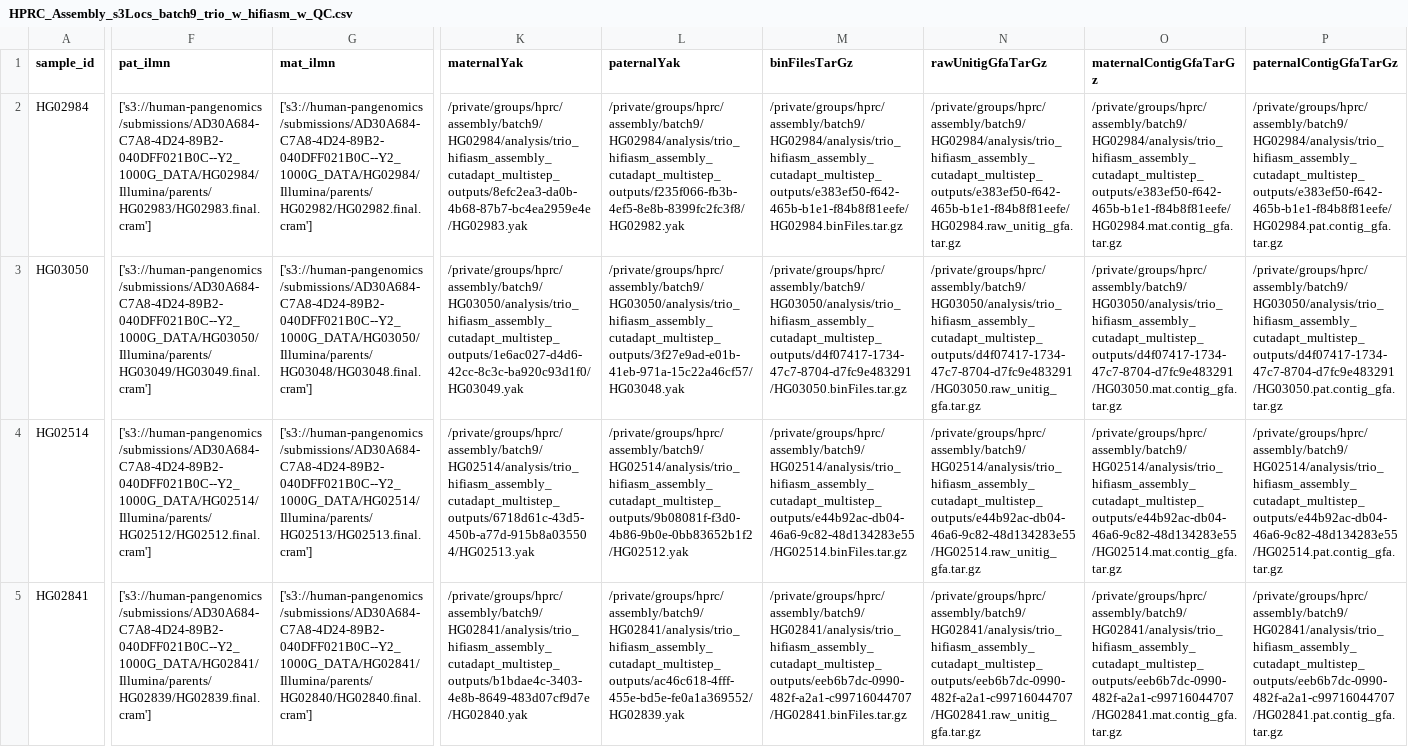
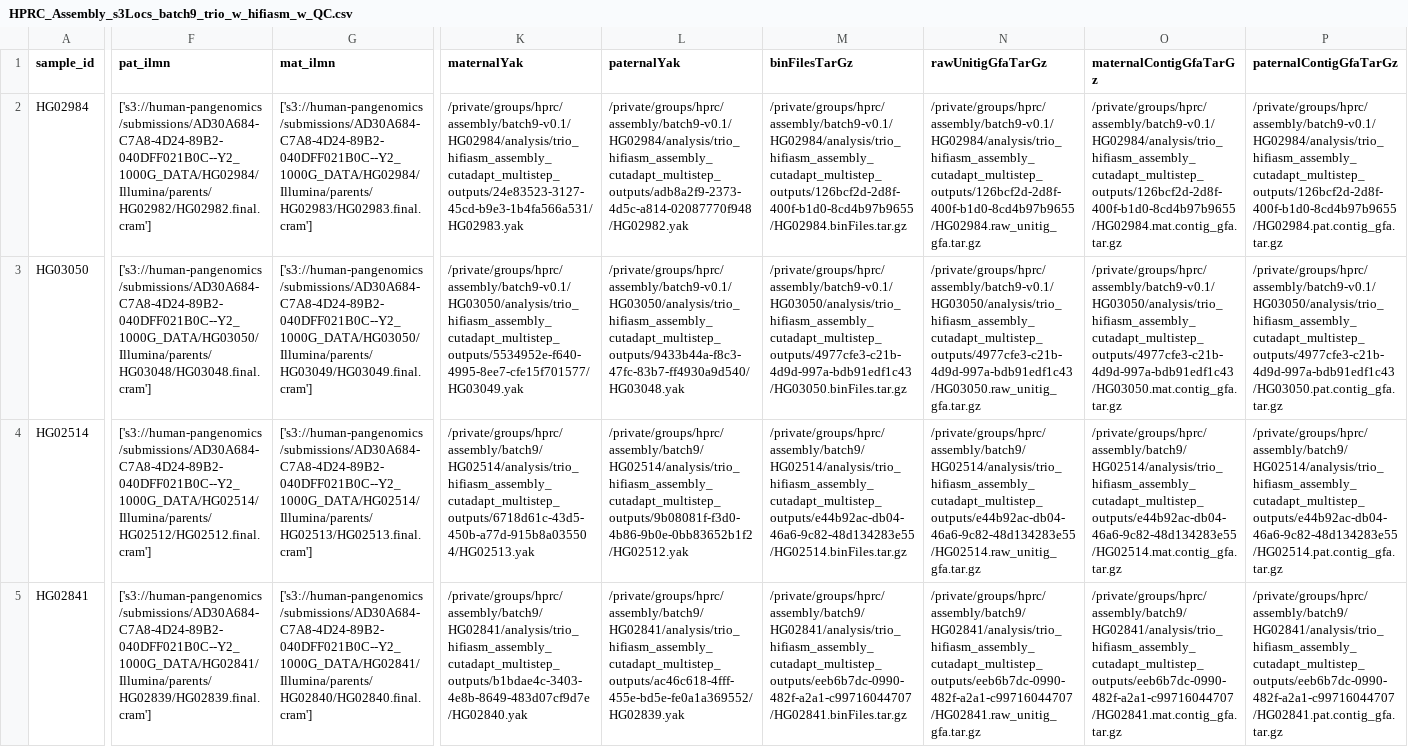
Before and after one commit to human-pangenomics/hprc_intermediate_assembly, a CSV file: assembly/batch9/HPRC_Assembly_s3Locs_batch9_trio_w_hifiasm_w_QC.csv, drawn as a sheet; only a part is shown, gaps mark what is left out; the diff covers the shown part only; the diff names each change by its address in the sheet, - before the commit and + after, or states it on an @@ line.

Commit message:
update batch9 trio samples: HG02984 and HG03050

```diff
--- a/assembly/batch9/HPRC_Assembly_s3Locs_batch9_trio_w_hifiasm_w_QC.csv
+++ b/assembly/batch9/HPRC_Assembly_s3Locs_batch9_trio_w_hifiasm_w_QC.csv
-F2 (pat_ilmn): ['s3://human-pangenomics/submissions/AD30A684-C7A8-4D24-89B2-040DFF021B0C--Y2_1000G_DATA/HG02984/Illumina/parents/HG02983/HG02983.final.cram']
+F2 (pat_ilmn): ['s3://human-pangenomics/submissions/AD30A684-C7A8-4D24-89B2-040DFF021B0C--Y2_1000G_DATA/HG02984/Illumina/parents/HG02982/HG02982.final.cram']
-G2 (mat_ilmn): ['s3://human-pangenomics/submissions/AD30A684-C7A8-4D24-89B2-040DFF021B0C--Y2_1000G_DATA/HG02984/Illumina/parents/HG02982/HG02982.final.cram']
+G2 (mat_ilmn): ['s3://human-pangenomics/submissions/AD30A684-C7A8-4D24-89B2-040DFF021B0C--Y2_1000G_DATA/HG02984/Illumina/parents/HG02983/HG02983.final.cram']
-K2 (maternalYak): /private/groups/hprc/assembly/batch9/HG02984/analysis/trio_hifiasm_assembly_cutadapt_multistep_outputs/8efc2ea3-da0b-4b68-87b7-bc4ea2959e4e/HG02983.yak
+K2 (maternalYak): /private/groups/hprc/assembly/batch9-v0.1/HG02984/analysis/trio_hifiasm_assembly_cutadapt_multistep_outputs/24e83523-3127-45cd-b9e3-1b4fa566a531/HG02983.yak
-L2 (paternalYak): /private/groups/hprc/assembly/batch9/HG02984/analysis/trio_hifiasm_assembly_cutadapt_multistep_outputs/f235f066-fb3b-4ef5-8e8b-8399fc2fc3f8/HG02982.yak
+L2 (paternalYak): /private/groups/hprc/assembly/batch9-v0.1/HG02984/analysis/trio_hifiasm_assembly_cutadapt_multistep_outputs/adb8a2f9-2373-4d5c-a814-02087770f948/HG02982.yak
-M2 (binFilesTarGz): /private/groups/hprc/assembly/batch9/HG02984/analysis/trio_hifiasm_assembly_cutadapt_multistep_outputs/e383ef50-f642-465b-b1e1-f84b8f81eefe/HG02984.binFiles.tar.gz
+M2 (binFilesTarGz): /private/groups/hprc/assembly/batch9-v0.1/HG02984/analysis/trio_hifiasm_assembly_cutadapt_multistep_outputs/126bcf2d-2d8f-400f-b1d0-8cd4b97b9655/HG02984.binFiles.tar.gz
-N2 (rawUnitigGfaTarGz): /private/groups/hprc/assembly/batch9/HG02984/analysis/trio_hifiasm_assembly_cutadapt_multistep_outputs/e383ef50-f642-465b-b1e1-f84b8f81eefe/HG02984.raw_unitig_gfa.tar.gz
+N2 (rawUnitigGfaTarGz): /private/groups/hprc/assembly/batch9-v0.1/HG02984/analysis/trio_hifiasm_assembly_cutadapt_multistep_outputs/126bcf2d-2d8f-400f-b1d0-8cd4b97b9655/HG02984.raw_unitig_gfa.tar.gz
-O2 (maternalContigGfaTarGz): /private/groups/hprc/assembly/batch9/HG02984/analysis/trio_hifiasm_assembly_cutadapt_multistep_outputs/e383ef50-f642-465b-b1e1-f84b8f81eefe/HG02984.mat.contig_gfa.tar.gz
+O2 (maternalContigGfaTarGz): /private/groups/hprc/assembly/batch9-v0.1/HG02984/analysis/trio_hifiasm_assembly_cutadapt_multistep_outputs/126bcf2d-2d8f-400f-b1d0-8cd4b97b9655/HG02984.mat.contig_gfa.tar.gz
-P2 (paternalContigGfaTarGz): /private/groups/hprc/assembly/batch9/HG02984/analysis/trio_hifiasm_assembly_cutadapt_multistep_outputs/e383ef50-f642-465b-b1e1-f84b8f81eefe/HG02984.pat.contig_gfa.tar.gz
+P2 (paternalContigGfaTarGz): /private/groups/hprc/assembly/batch9-v0.1/HG02984/analysis/trio_hifiasm_assembly_cutadapt_multistep_outputs/126bcf2d-2d8f-400f-b1d0-8cd4b97b9655/HG02984.pat.contig_gfa.tar.gz
-F3 (pat_ilmn): ['s3://human-pangenomics/submissions/AD30A684-C7A8-4D24-89B2-040DFF021B0C--Y2_1000G_DATA/HG03050/Illumina/parents/HG03049/HG03049.final.cram']
+F3 (pat_ilmn): ['s3://human-pangenomics/submissions/AD30A684-C7A8-4D24-89B2-040DFF021B0C--Y2_1000G_DATA/HG03050/Illumina/parents/HG03048/HG03048.final.cram']
-G3 (mat_ilmn): ['s3://human-pangenomics/submissions/AD30A684-C7A8-4D24-89B2-040DFF021B0C--Y2_1000G_DATA/HG03050/Illumina/parents/HG03048/HG03048.final.cram']
+G3 (mat_ilmn): ['s3://human-pangenomics/submissions/AD30A684-C7A8-4D24-89B2-040DFF021B0C--Y2_1000G_DATA/HG03050/Illumina/parents/HG03049/HG03049.final.cram']
-K3 (maternalYak): /private/groups/hprc/assembly/batch9/HG03050/analysis/trio_hifiasm_assembly_cutadapt_multistep_outputs/1e6ac027-d4d6-42cc-8c3c-ba920c93d1f0/HG03049.yak
+K3 (maternalYak): /private/groups/hprc/assembly/batch9-v0.1/HG03050/analysis/trio_hifiasm_assembly_cutadapt_multistep_outputs/5534952e-f640-4995-8ee7-cfe15f701577/HG03049.yak
-L3 (paternalYak): /private/groups/hprc/assembly/batch9/HG03050/analysis/trio_hifiasm_assembly_cutadapt_multistep_outputs/3f27e9ad-e01b-41eb-971a-15c22a46cf57/HG03048.yak
+L3 (paternalYak): /private/groups/hprc/assembly/batch9-v0.1/HG03050/analysis/trio_hifiasm_assembly_cutadapt_multistep_outputs/9433b44a-f8c3-47fc-83b7-ff4930a9d540/HG03048.yak
-M3 (binFilesTarGz): /private/groups/hprc/assembly/batch9/HG03050/analysis/trio_hifiasm_assembly_cutadapt_multistep_outputs/d4f07417-1734-47c7-8704-d7fc9e483291/HG03050.binFiles.tar.gz
+M3 (binFilesTarGz): /private/groups/hprc/assembly/batch9-v0.1/HG03050/analysis/trio_hifiasm_assembly_cutadapt_multistep_outputs/4977cfe3-c21b-4d9d-997a-bdb91edf1c43/HG03050.binFiles.tar.gz
-N3 (rawUnitigGfaTarGz): /private/groups/hprc/assembly/batch9/HG03050/analysis/trio_hifiasm_assembly_cutadapt_multistep_outputs/d4f07417-1734-47c7-8704-d7fc9e483291/HG03050.raw_unitig_gfa.tar.gz
+N3 (rawUnitigGfaTarGz): /private/groups/hprc/assembly/batch9-v0.1/HG03050/analysis/trio_hifiasm_assembly_cutadapt_multistep_outputs/4977cfe3-c21b-4d9d-997a-bdb91edf1c43/HG03050.raw_unitig_gfa.tar.gz
-O3 (maternalContigGfaTarGz): /private/groups/hprc/assembly/batch9/HG03050/analysis/trio_hifiasm_assembly_cutadapt_multistep_outputs/d4f07417-1734-47c7-8704-d7fc9e483291/HG03050.mat.contig_gfa.tar.gz
+O3 (maternalContigGfaTarGz): /private/groups/hprc/assembly/batch9-v0.1/HG03050/analysis/trio_hifiasm_assembly_cutadapt_multistep_outputs/4977cfe3-c21b-4d9d-997a-bdb91edf1c43/HG03050.mat.contig_gfa.tar.gz
-P3 (paternalContigGfaTarGz): /private/groups/hprc/assembly/batch9/HG03050/analysis/trio_hifiasm_assembly_cutadapt_multistep_outputs/d4f07417-1734-47c7-8704-d7fc9e483291/HG03050.pat.contig_gfa.tar.gz
+P3 (paternalContigGfaTarGz): /private/groups/hprc/assembly/batch9-v0.1/HG03050/analysis/trio_hifiasm_assembly_cutadapt_multistep_outputs/4977cfe3-c21b-4d9d-997a-bdb91edf1c43/HG03050.pat.contig_gfa.tar.gz
```
Also changed, not shown: 86 edited cells elsewhere in this file, assembly/batch9/HPRC_Assembly_s3Locs_batch9_trio.csv, assembly/batch9/HPRC_Assembly_s3Locs_batch9_trio_w_hifiasm.csv, 6 other files.
